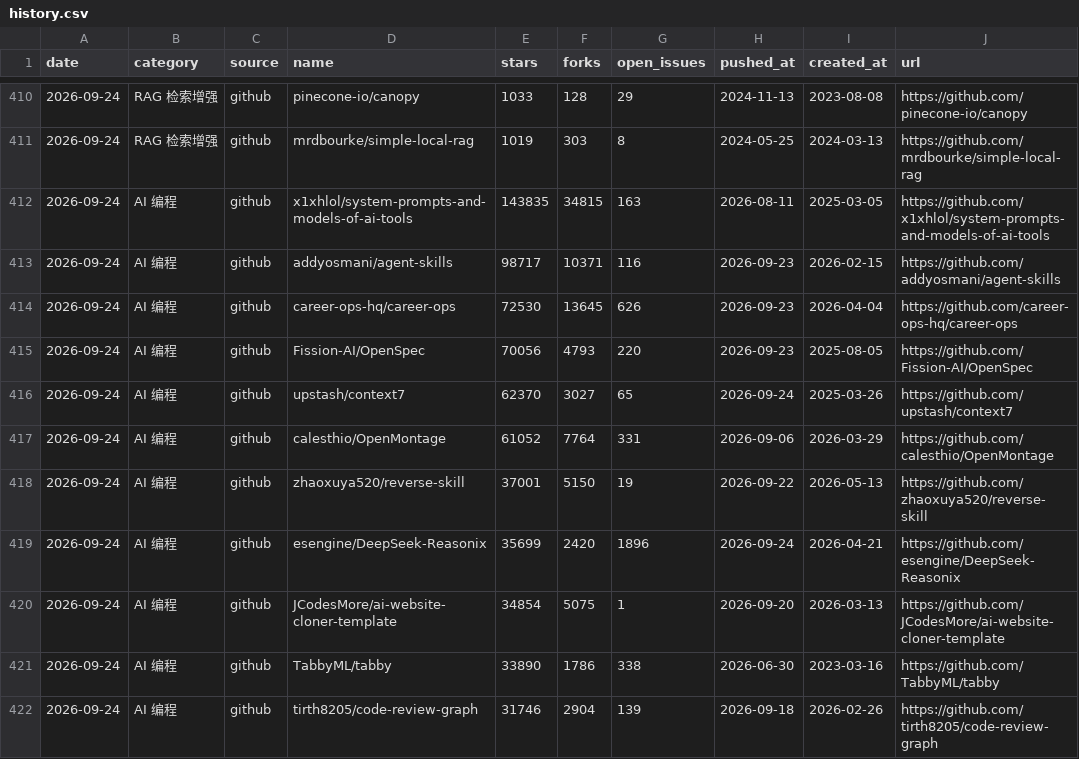
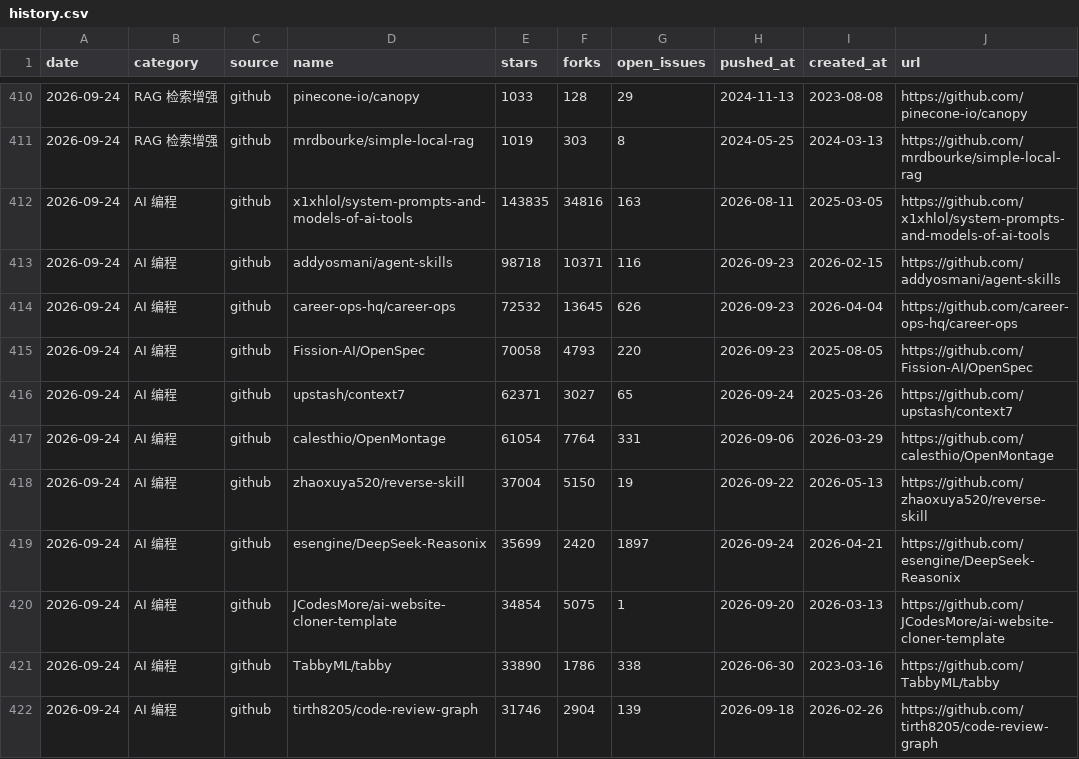
Before and after one commit to daipeter162-cmd/tool-radar, a CSV file: data/history.csv, drawn as a sheet; only a part is shown, gaps mark what is left out; the diff covers the shown part only; the diff names each change by its address in the sheet, - before the commit and + after, or states it on an @@ line.

```diff
--- a/data/history.csv
+++ b/data/history.csv
-F412 (forks): 34815
+F412 (forks): 34816
-E413 (stars): 98717
+E413 (stars): 98718
-E414 (stars): 72530
+E414 (stars): 72532
-E415 (stars): 70056
+E415 (stars): 70058
-E416 (stars): 62370
+E416 (stars): 62371
-E417 (stars): 61052
+E417 (stars): 61054
-E418 (stars): 37001
+E418 (stars): 37004
-G419 (open_issues): 1896
+G419 (open_issues): 1897
```
Also changed, not shown: 1 added row, 1 removed row, 2 moved rows and 59 edited cells elsewhere in this file, reports/trend.csv, 4 other files.
